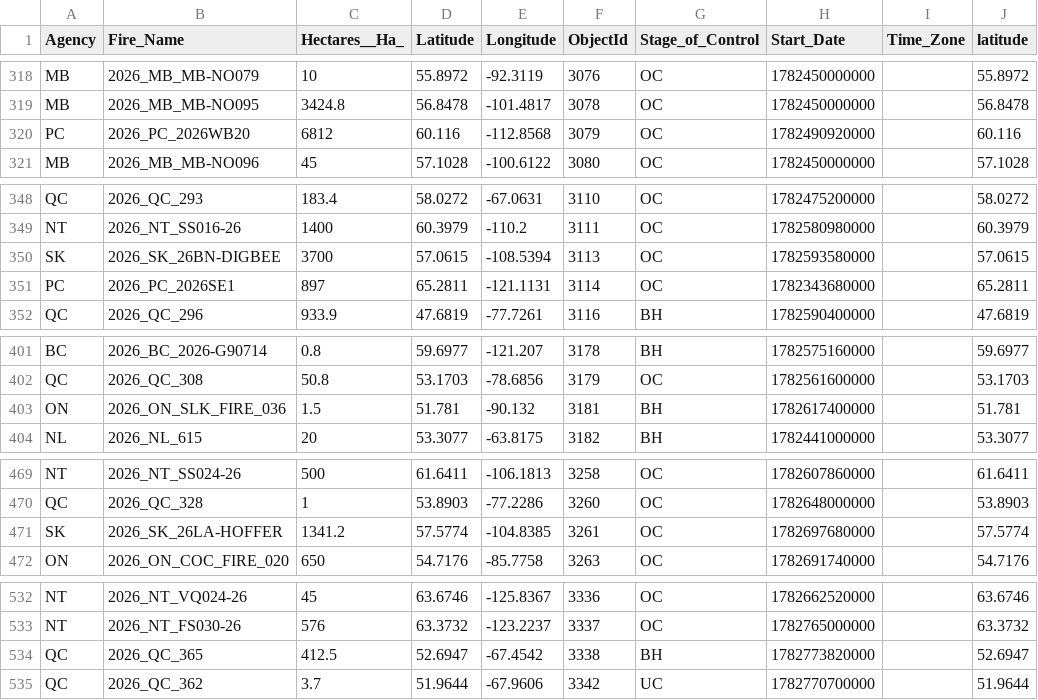
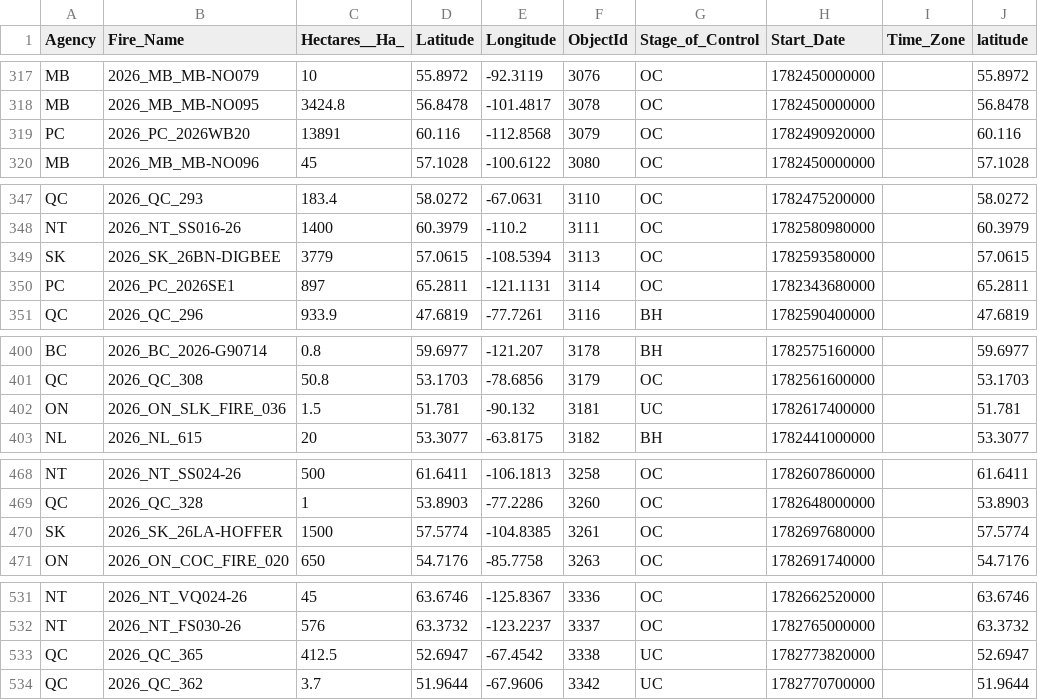
Before and after one commit to romith05/wildfire-dashboard-public, a CSV file: public_dashboard_bundle/data/active_fires.csv, drawn as a sheet; only a part is shown, gaps mark what is left out; addresses are those after the commit; the diff covers the shown part only; the diff names each change by its address in the sheet, - before the commit and + after, or states it on an @@ line.

```diff
--- a/public_dashboard_bundle/data/active_fires.csv
+++ b/public_dashboard_bundle/data/active_fires.csv
-C319 (Hectares__Ha_): 6812
+C319 (Hectares__Ha_): 13891
-C349 (Hectares__Ha_): 3700
+C349 (Hectares__Ha_): 3779
-G402 (Stage_of_Control): BH
+G402 (Stage_of_Control): UC
-C470 (Hectares__Ha_): 1341.2
+C470 (Hectares__Ha_): 1500
-G533 (Stage_of_Control): BH
+G533 (Stage_of_Control): UC
```
Also changed, not shown: 4 removed rows and 13 edited cells elsewhere in this file, 10 other files.
